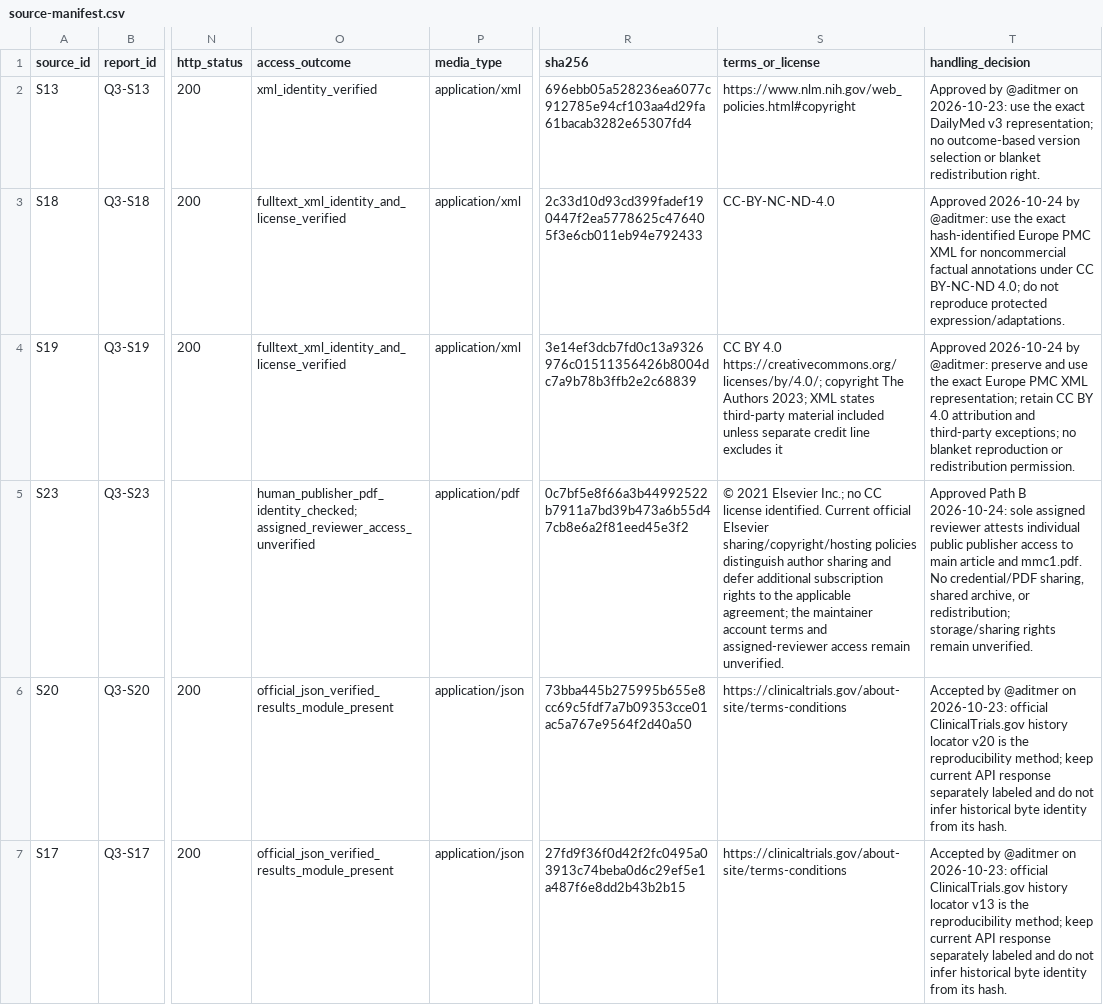
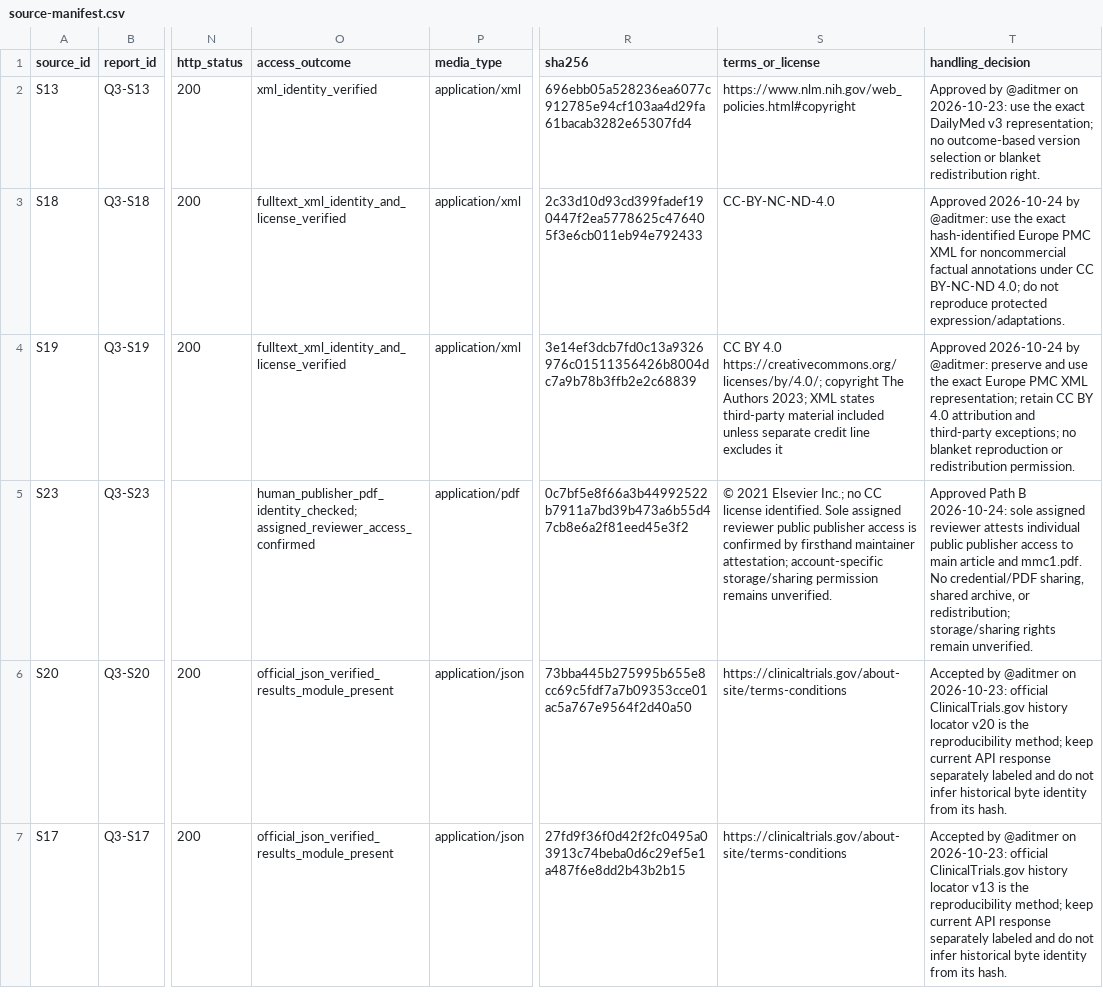
Before and after one commit to aditmer/type1-diabetes-cure-research, a CSV file: experiments/q3/source-manifest.csv, drawn as a sheet; only a part is shown, gaps mark what is left out; the diff names each change by its address in the sheet, - before the commit and + after, or states it on an @@ line.

```diff
--- a/experiments/q3/source-manifest.csv
+++ b/experiments/q3/source-manifest.csv
-O5 (access_outcome): human_publisher_pdf_identity_checked; assigned_reviewer_access_unverified
+O5 (access_outcome): human_publisher_pdf_identity_checked; assigned_reviewer_access_confirmed
-S5 (terms_or_license): …license identified. Current official Elsevier sharing/copyright/hosting policies distinguish author sharing and defer additional subscription rights to the applicable agreement; the maintainer account terms and assigned-reviewer access remain unverified.
+S5 (terms_or_license): …license identified. Sole assigned reviewer public publisher access is confirmed by firsthand maintainer attestation; account-specific storage/sharing permission remains unverified.
```
Also changed, not shown: 3 other files.
